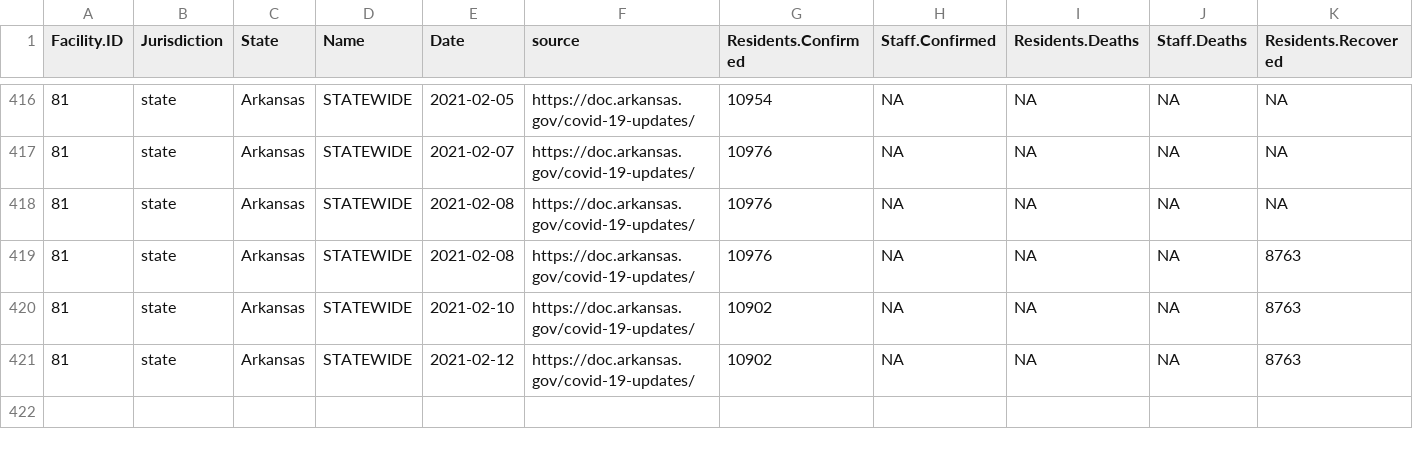
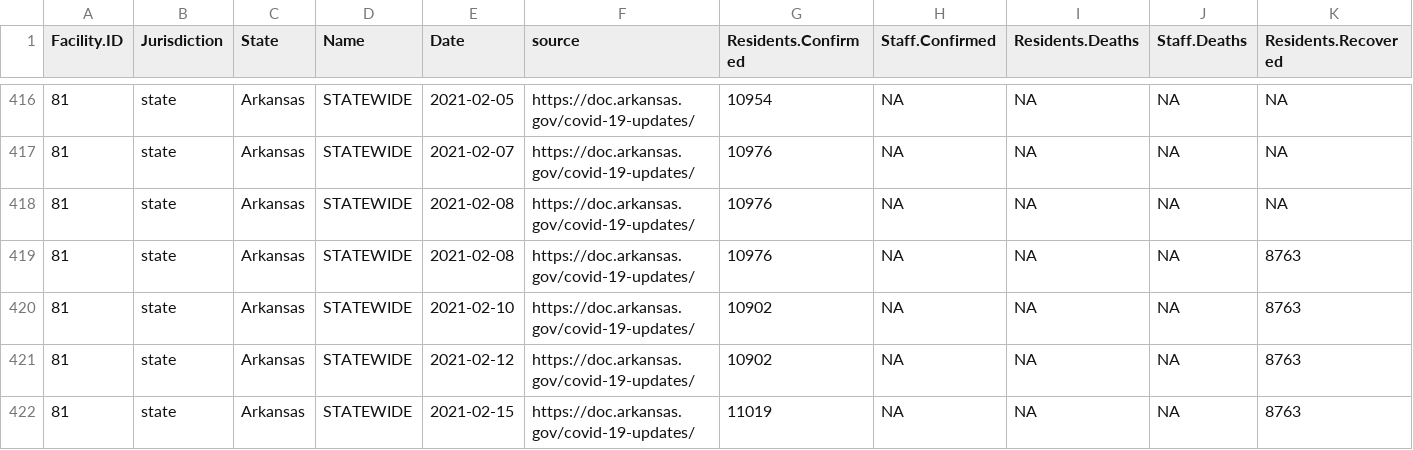
Before and after one commit to uclalawcovid19behindbars/historical-data, a CSV file: data/AR-historical-data.csv, drawn as a sheet; only a part is shown, gaps mark what is left out; rows hold the shown columns only; the diff names each change by its address in the sheet, - before the commit and + after, or states it on an @@ line.

```diff
--- a/data/AR-historical-data.csv
+++ b/data/AR-historical-data.csv
+row 422: 81 | state | Arkansas | STATEWIDE | 2021-02-15 | https://doc.arkansas.gov/covid-19-updates/ | 11019 | NA | NA | NA | 8763
```
Also changed, not shown: logs/log.csv, 7 other files.
